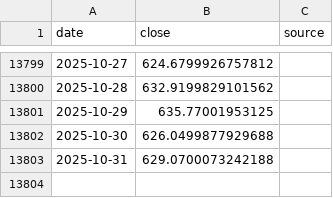
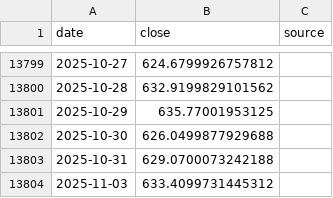
Before and after one commit to dbigham/TQQQ, a CSV file: unified_nasdaq.csv, drawn as a sheet; only a part is shown, gaps mark what is left out.

```diff
--- a/unified_nasdaq.csv
+++ b/unified_nasdaq.csv
@@ -13803 +13803,2 @@ date,close,source
 2025-10-31,629.0700073242188,
+2025-11-03,633.4099731445312,
```
Also changed, not shown: 9 other files.
